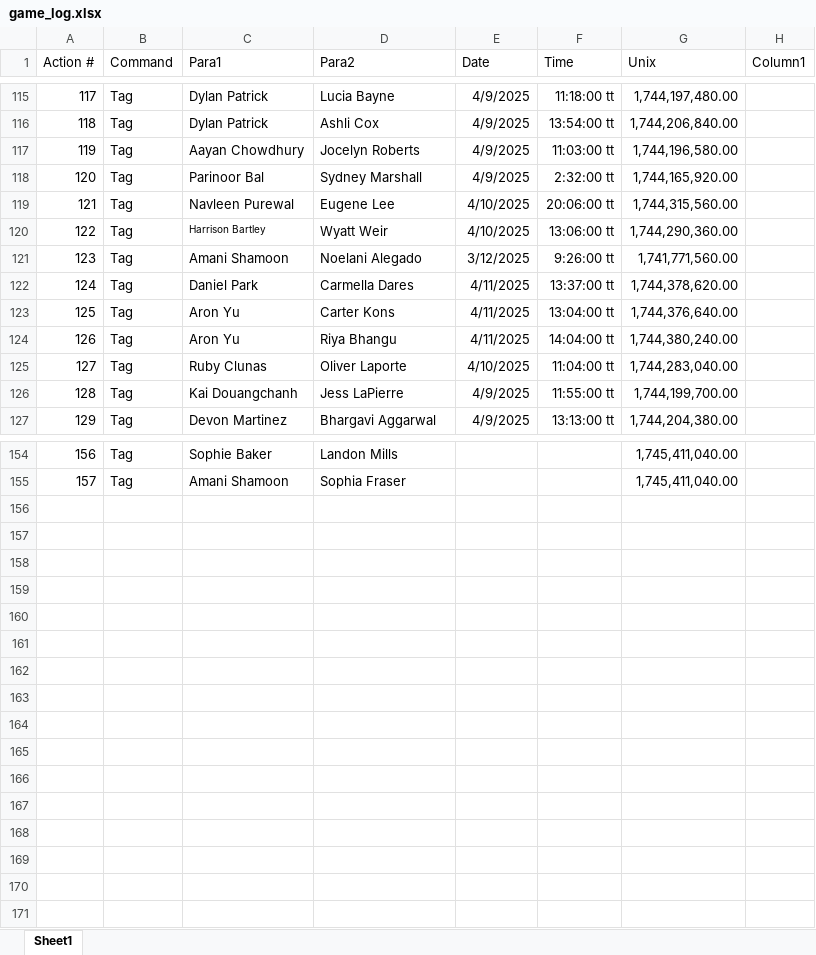
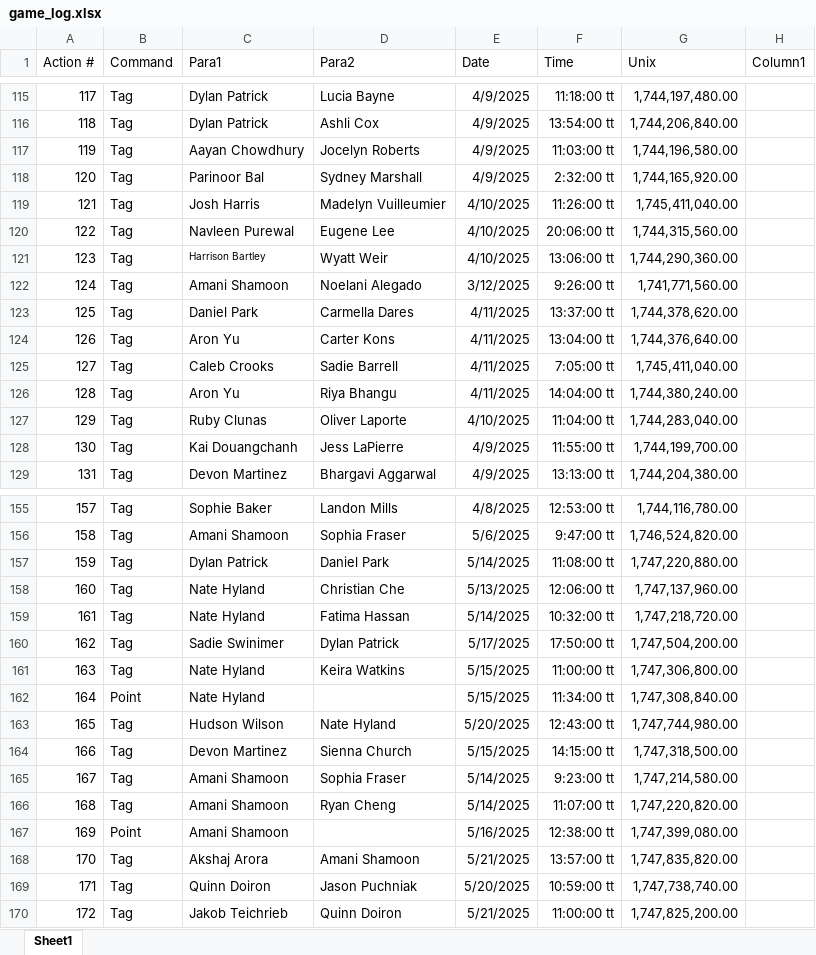
Before and after one commit to SalishGradTag/SalishGradTag.github.io, an Excel workbook: src/game_log.xlsx, sheet Sheet1, drawn as a sheet; only a part is shown, gaps mark what is left out; values as stored, in another font and other column widths than the file's, no borders; table styles not drawn; addresses are those after the commit; the diff covers the shown part only; the diff names each change by its address in the sheet, - before the commit and + after, or states it on an @@ line.

```diff
--- a/src/game_log.xlsx (sheet Sheet1)
+++ b/src/game_log.xlsx (sheet Sheet1)
+row 119: 121 | Tag | Josh Harris | Madelyn Vuilleumier | 4/10/2025 | 11:26:00 tt | 1,745,411,040.00
@@ column A (Action #) renumbered between rows 120 and 156 @@
+row 125: 127 | Tag | Caleb Crooks | Sadie Barrell | 4/11/2025 | 7:05:00 tt | 1,745,411,040.00
-E155 (Date): (empty)
+E155 (Date): 4/8/2025
-F155 (Time): (empty)
+F155 (Time): 12:53:00 tt
-G155 (Unix): 1,745,411,040.00
+G155 (Unix): 1,744,116,780.00
-E156 (Date): (empty)
+E156 (Date): 5/6/2025
-F156 (Time): (empty)
+F156 (Time): 9:47:00 tt
-G156 (Unix): 1,745,411,040.00
+G156 (Unix): 1,746,524,820.00
+row 157: 159 | Tag | Dylan Patrick | Daniel Park | 5/14/2025 | 11:08:00 tt | 1,747,220,880.00
+row 158: 160 | Tag | Nate Hyland | Christian Che | 5/13/2025 | 12:06:00 tt | 1,747,137,960.00
+row 159: 161 | Tag | Nate Hyland | Fatima Hassan | 5/14/2025 | 10:32:00 tt | 1,747,218,720.00
+row 160: 162 | Tag | Sadie Swinimer | Dylan Patrick | 5/17/2025 | 17:50:00 tt | 1,747,504,200.00
+row 161: 163 | Tag | Nate Hyland | Keira Watkins | 5/15/2025 | 11:00:00 tt | 1,747,306,800.00
+row 162: 164 | Point | Nate Hyland |  | 5/15/2025 | 11:34:00 tt | 1,747,308,840.00
+row 163: 165 | Tag | Hudson Wilson | Nate Hyland | 5/20/2025 | 12:43:00 tt | 1,747,744,980.00
+row 164: 166 | Tag | Devon Martinez | Sienna Church | 5/15/2025 | 14:15:00 tt | 1,747,318,500.00
+row 165: 167 | Tag | Amani Shamoon | Sophia Fraser | 5/14/2025 | 9:23:00 tt | 1,747,214,580.00
+row 166: 168 | Tag | Amani Shamoon | Ryan Cheng | 5/14/2025 | 11:07:00 tt | 1,747,220,820.00
+row 167: 169 | Point | Amani Shamoon |  | 5/16/2025 | 12:38:00 tt | 1,747,399,080.00
+row 168: 170 | Tag | Akshaj Arora | Amani Shamoon | 5/21/2025 | 13:57:00 tt | 1,747,835,820.00
+row 169: 171 | Tag | Quinn Doiron | Jason Puchniak | 5/20/2025 | 10:59:00 tt | 1,747,738,740.00
+row 170: 172 | Tag | Jakob Teichrieb | Quinn Doiron | 5/21/2025 | 11:00:00 tt | 1,747,825,200.00
```
Also changed, not shown: 1 removed row and 35 edited cells elsewhere in this sheet, formulas that keep their value, 3 other files.
